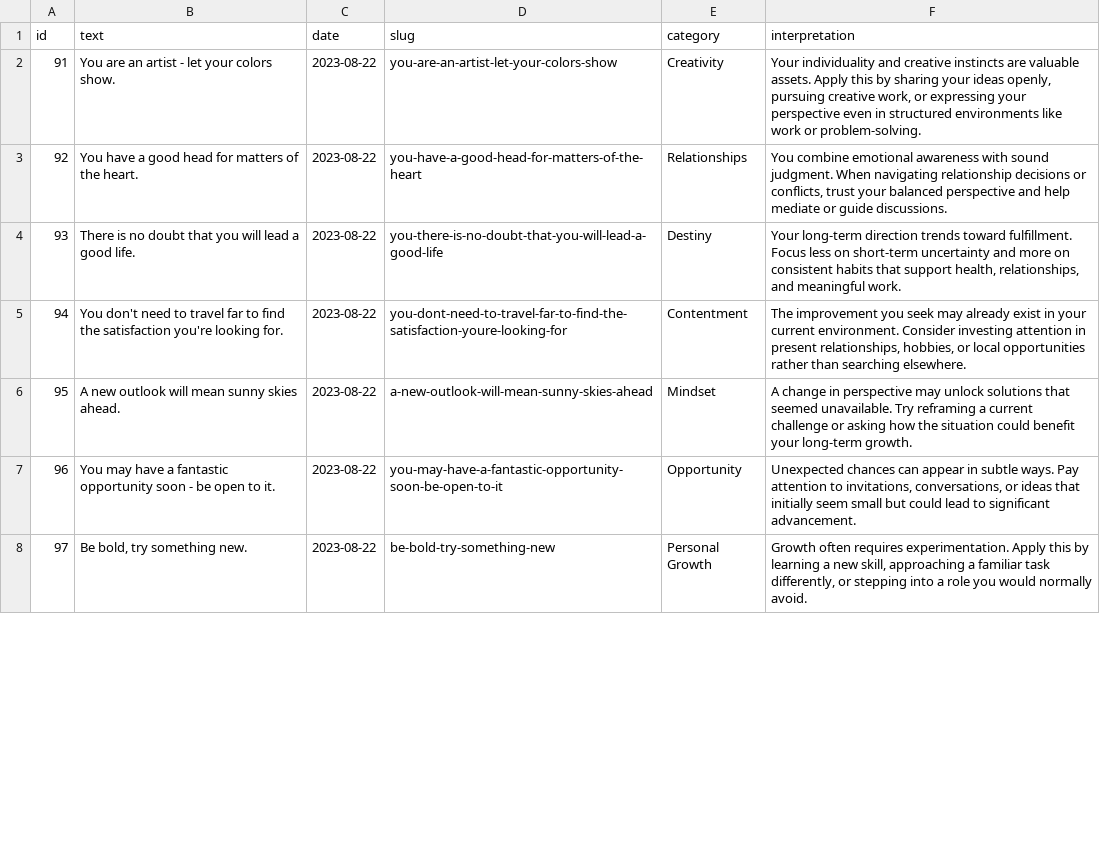
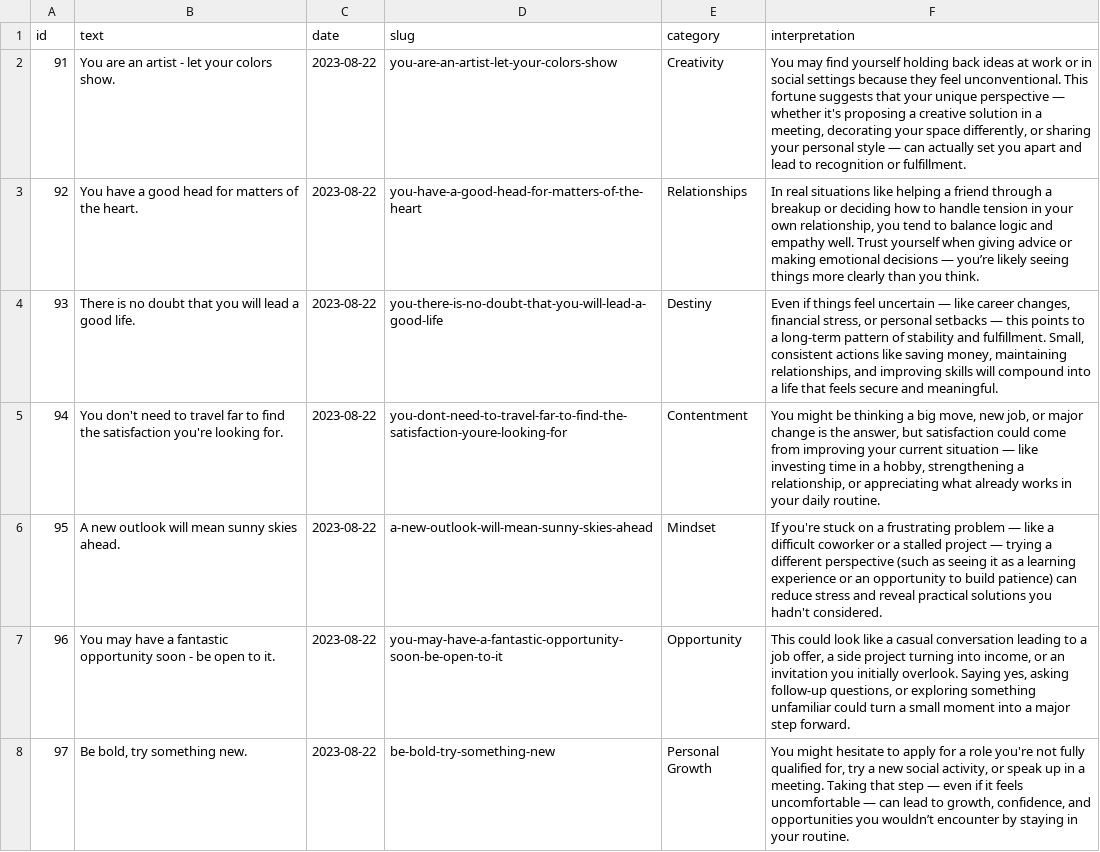
Before and after one commit to dsthedev/ofortuna, a CSV file: public/fortunes.csv, drawn as a sheet; only a part is shown; the diff covers the shown part only.

```diff
--- a/public/fortunes.csv
+++ b/public/fortunes.csv
@@ -1,8 +1,8 @@
 id,text,date,slug,category,interpretation
-91,You are an artist - let your colors show.,2023-08-22,you-are-an-artist-let-your-colors-show,Creativity,"Your individuality and creative instincts are valuable assets. Apply this by sharing your ideas openly, pursuing creative work, or expressing your perspective even in structured environments like work or problem-solving."
-92,You have a good head for matters of the heart.,2023-08-22,you-have-a-good-head-for-matters-of-the-heart,Relationships,"You combine emotional awareness with sound judgment. When navigating relationship decisions or conflicts, trust your balanced perspective and help mediate or guide discussions."
-93,There is no doubt that you will lead a good life.,2023-08-22,you-there-is-no-doubt-that-you-will-lead-a-good-life,Destiny,"Your long-term direction trends toward fulfillment. Focus less on short-term uncertainty and more on consistent habits that support health, relationships, and meaningful work."
-94,You don't need to travel far to find the satisfaction you're looking for.,2023-08-22,you-dont-need-to-travel-far-to-find-the-satisfaction-youre-looking-for,Contentment,"The improvement you seek may already exist in your current environment. Consider investing attention in present relationships, hobbies, or local opportunities rather than searching elsewhere."
-95,A new outlook will mean sunny skies ahead.,2023-08-22,a-new-outlook-will-mean-sunny-skies-ahead,Mindset,A change in perspective may unlock solutions that seemed unavailable. Try reframing a current challenge or asking how the situation could benefit your long-term growth.
-96,You may have a fantastic opportunity soon - be open to it.,2023-08-22,you-may-have-a-fantastic-opportunity-soon-be-open-to-it,Opportunity,"Unexpected chances can appear in subtle ways. Pay attention to invitations, conversations, or ideas that initially seem small but could lead to significant advancement."
-97,"Be bold, try something new.",2023-08-22,be-bold-try-something-new,Personal Growth,"Growth often requires experimentation. Apply this by learning a new skill, approaching a familiar task differently, or stepping into a role you would normally avoid."
+91,You are an artist - let your colors show.,2023-08-22,you-are-an-artist-let-your-colors-show,Creativity,"You may find yourself holding back ideas at work or in social settings because they feel unconventional. This fortune suggests that your unique perspective — whether it's proposing a creative solution in a meeting, decorating your space differently, or sharing your personal style — can actually set you apart and lead to recognition or fulfillment."
+92,You have a good head for matters of the heart.,2023-08-22,you-have-a-good-head-for-matters-of-the-heart,Relationships,"In real situations like helping a friend through a breakup or deciding how to handle tension in your own relationship, you tend to balance logic and empathy well. Trust yourself when giving advice or making emotional decisions — you’re likely seeing things more clearly than you think."
+93,There is no doubt that you will lead a good life.,2023-08-22,you-there-is-no-doubt-that-you-will-lead-a-good-life,Destiny,"Even if things feel uncertain — like career changes, financial stress, or personal setbacks — this points to a long-term pattern of stability and fulfillment. Small, consistent actions like saving money, maintaining relationships, and improving skills will compound into a life that feels secure and meaningful."
+94,You don't need to travel far to find the satisfaction you're looking for.,2023-08-22,you-dont-need-to-travel-far-to-find-the-satisfaction-youre-looking-for,Contentment,"You might be thinking a big move, new job, or major change is the answer, but satisfaction could come from improving your current situation — like investing time in a hobby, strengthening a relationship, or appreciating what already works in your daily routine."
+95,A new outlook will mean sunny skies ahead.,2023-08-22,a-new-outlook-will-mean-sunny-skies-ahead,Mindset,"If you're stuck on a frustrating problem — like a difficult coworker or a stalled project — trying a different perspective (such as seeing it as a learning experience or an opportunity to build patience) can reduce stress and reveal practical solutions you hadn't considered."
+96,You may have a fantastic opportunity soon - be open to it.,2023-08-22,you-may-have-a-fantastic-opportunity-soon-be-open-to-it,Opportunity,"This could look like a casual conversation leading to a job offer, a side project turning into income, or an invitation you initially overlook. Saying yes, asking follow-up questions, or exploring something unfamiliar could turn a small moment into a major step forward."
+97,"Be bold, try something new.",2023-08-22,be-bold-try-something-new,Personal Growth,"You might hesitate to apply for a role you're not fully qualified for, try a new social activity, or speak up in a meeting. Taking that step — even if it feels uncomfortable — can lead to growth, confidence, and opportunities you wouldn’t encounter by staying in your routine."
```
Also changed, not shown: 2 added rows and 35 edited cells elsewhere in this file, 2 other files.
